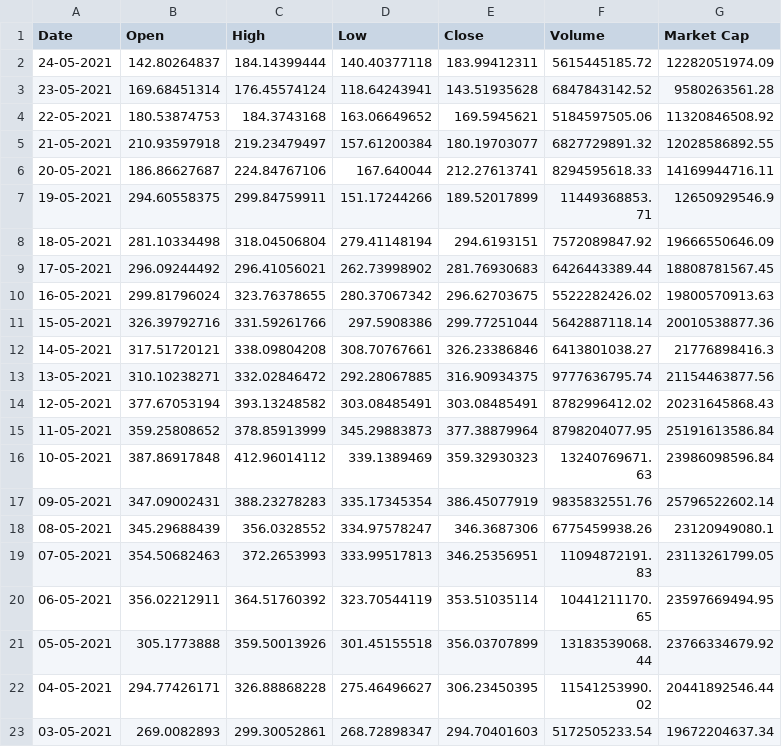
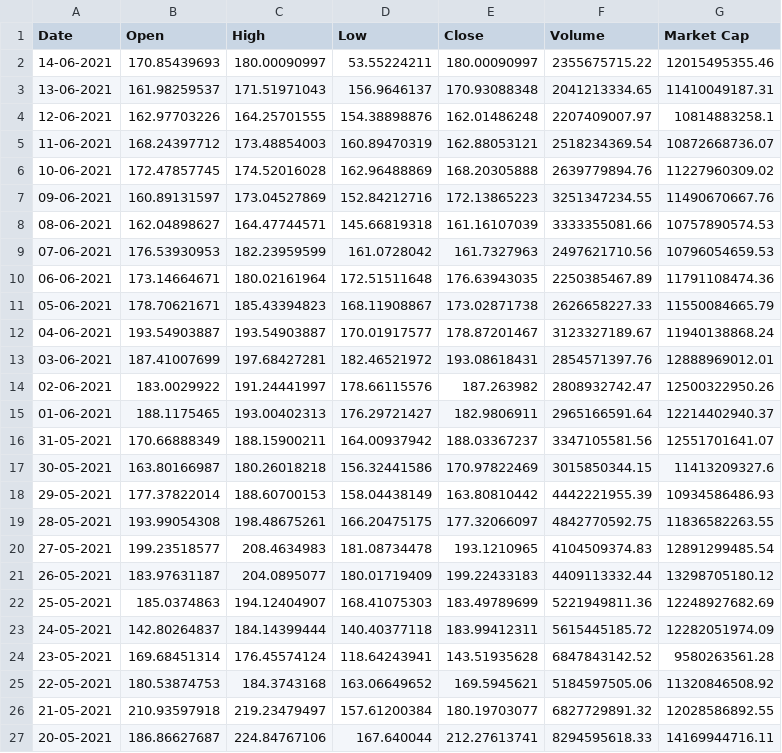
Before and after one commit to SilverFang890/sam-research, a CSV file: archive/Litecoin.csv, drawn as a sheet; only a part is shown; the shorter side is filled out with more unchanged rows.

```diff
--- a/archive/Litecoin.csv
+++ b/archive/Litecoin.csv
@@ -1,2 +1,23 @@
 Date,Open,High,Low,Close,Volume,Market Cap
+14-06-2021,170.85439693,180.00090997,53.55224211,180.00090997,2355675715.22,12015495355.46
+13-06-2021,161.98259537,171.51971043,156.9646137,170.93088348,2041213334.65,11410049187.31
+12-06-2021,162.97703226,164.25701555,154.38898876,162.01486248,2207409007.97,10814883258.1
+11-06-2021,168.24397712,173.48854003,160.89470319,162.88053121,2518234369.54,10872668736.07
+10-06-2021,172.47857745,174.52016028,162.96488869,168.20305888,2639779894.76,11227960309.02
+09-06-2021,160.89131597,173.04527869,152.84212716,172.13865223,3251347234.55,11490670667.76
+08-06-2021,162.04898627,164.47744571,145.66819318,161.16107039,3333355081.66,10757890574.53
+07-06-2021,176.53930953,182.23959599,161.0728042,161.7327963,2497621710.56,10796054659.53
+06-06-2021,173.14664671,180.02161964,172.51511648,176.63943035,2250385467.89,11791108474.36
+05-06-2021,178.70621671,185.43394823,168.11908867,173.02871738,2626658227.33,11550084665.79
+04-06-2021,193.54903887,193.54903887,170.01917577,178.87201467,3123327189.67,11940138868.24
+03-06-2021,187.41007699,197.68427281,182.46521972,193.08618431,2854571397.76,12888969012.01
+02-06-2021,183.0029922,191.24441997,178.66115576,187.263982,2808932742.47,12500322950.26
+01-06-2021,188.1175465,193.00402313,176.29721427,182.9806911,2965166591.64,12214402940.37
+31-05-2021,170.66888349,188.15900211,164.00937942,188.03367237,3347105581.56,12551701641.07
+30-05-2021,163.80166987,180.26018218,156.32441586,170.97822469,3015850344.15,11413209327.6
+29-05-2021,177.37822014,188.60700153,158.04438149,163.80810442,4442221955.39,10934586486.93
+28-05-2021,193.99054308,198.48675261,166.20475175,177.32066097,4842770592.75,11836582263.55
+27-05-2021,199.23518577,208.4634983,181.08734478,193.1210965,4104509374.83,12891299485.54
+26-05-2021,183.97631187,204.0895077,180.01719409,199.22433183,4409113332.44,13298705180.12
+25-05-2021,185.0374863,194.12404907,168.41075303,183.49789699,5221949811.36,12248927682.69
 24-05-2021,142.80264837,184.14399444,140.40377118,183.99412311,5615445185.72,12282051974.09
```
Also changed, not shown: archive/Ethereum Classic.csv, archive/Ethereum.csv, 37 other files.
